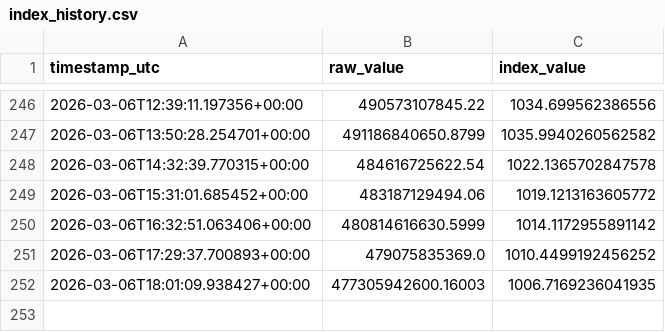
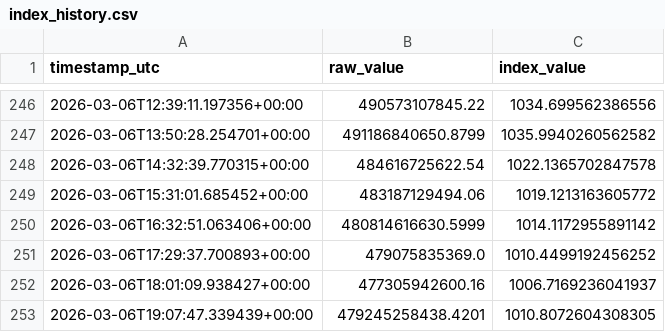
Before and after one commit to prasanna379ak/Crypto_Index, a CSV file: index_data/index_history.csv, drawn as a sheet; only a part is shown, gaps mark what is left out.

Commit message:
Index update [automated]

```diff
--- a/index_data/index_history.csv
+++ b/index_data/index_history.csv
@@ -251,2 +251,3 @@ timestamp_utc,raw_value,index_value
 2026-03-06T17:29:37.700893+00:00,479075835369.0,1010.4499192456252
-2026-03-06T18:01:09.938427+00:00,477305942600.16003,1006.7169236041935
+2026-03-06T18:01:09.938427+00:00,477305942600.16,1006.7169236041937
+2026-03-06T19:07:47.339439+00:00,479245258438.4201,1010.8072604308305
```
Also changed, not shown: index_data/latest_marketcaps.csv, 2 other files.
